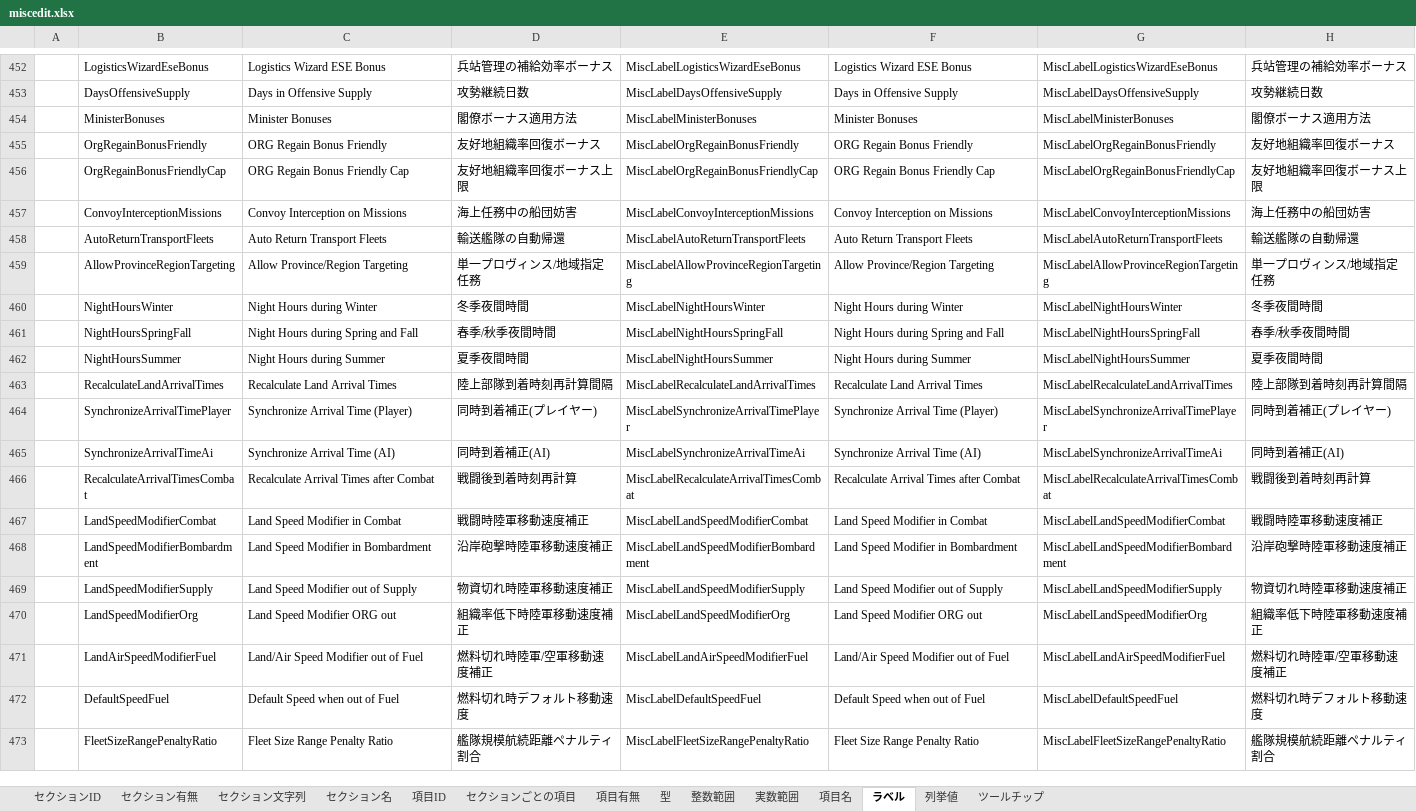
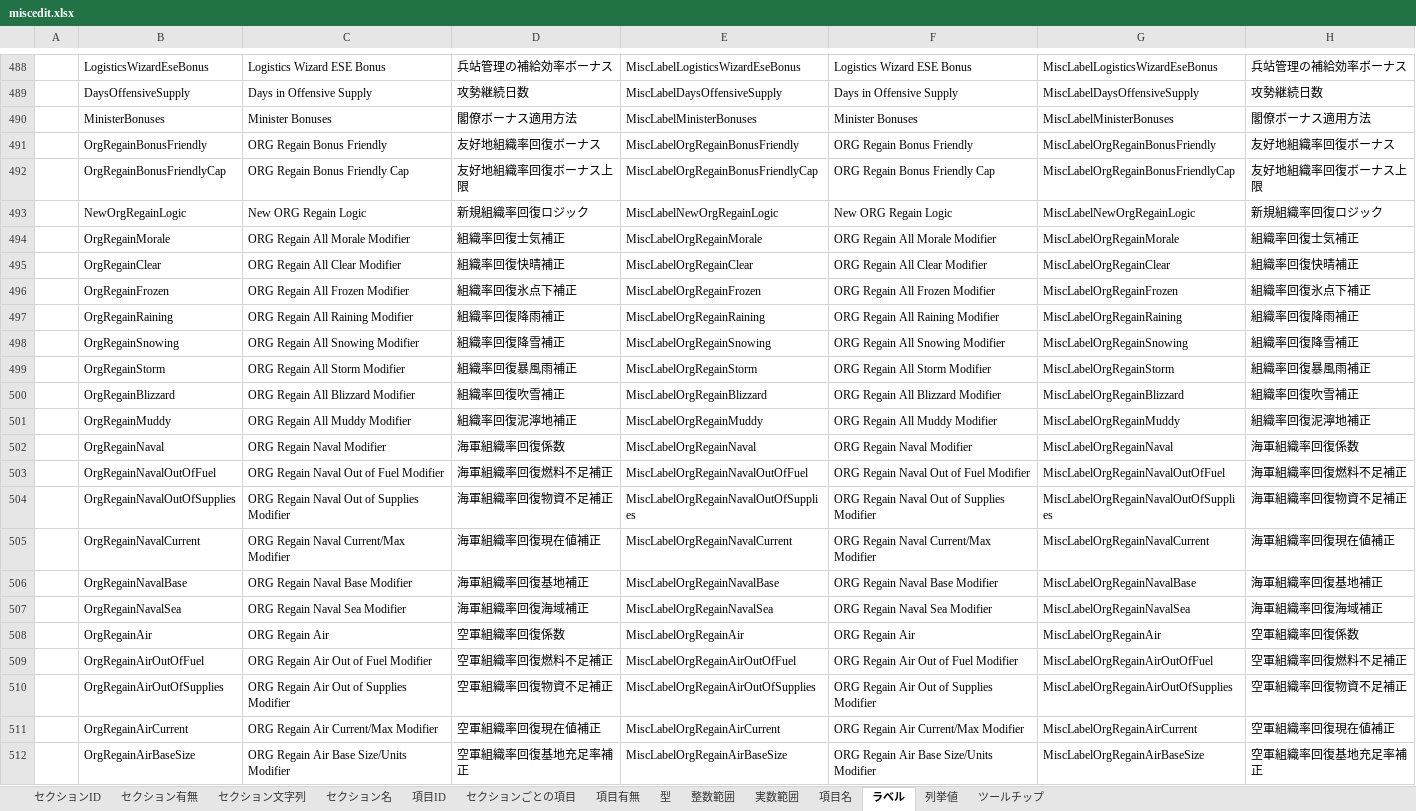
Before and after one commit to nkodama/HoI2Editor, an Excel workbook: HoI2Editor/Documents/Design/miscedit.xlsx, sheet ラベル, drawn as a sheet; only a part is shown, gaps mark what is left out; the shorter side is filled out with more unchanged rows; values as stored, in another font and other column widths than the file's, no borders; the diff covers the shown part only; the diff names each change by its address in the sheet, - before the commit and + after, or states it on an @@ line.

```diff
--- a/HoI2Editor/Documents/Design/miscedit.xlsx (sheet ラベル)
+++ b/HoI2Editor/Documents/Design/miscedit.xlsx (sheet ラベル)
+row 493:  | NewOrgRegainLogic | New ORG Regain Logic | 新規組織率回復ロジック | MiscLabelNewOrgRegainLogic | New ORG Regain Logic | MiscLabelNewOrgRegainLogic | 新規組織率回復ロジック
+row 494:  | OrgRegainMorale | ORG Regain All Morale Modifier | 組織率回復士気補正 | MiscLabelOrgRegainMorale | ORG Regain All Morale Modifier | MiscLabelOrgRegainMorale | 組織率回復士気補正
+row 495:  | OrgRegainClear | ORG Regain All Clear Modifier | 組織率回復快晴補正 | MiscLabelOrgRegainClear | ORG Regain All Clear Modifier | MiscLabelOrgRegainClear | 組織率回復快晴補正
+row 496:  | OrgRegainFrozen | ORG Regain All Frozen Modifier | 組織率回復氷点下補正 | MiscLabelOrgRegainFrozen | ORG Regain All Frozen Modifier | MiscLabelOrgRegainFrozen | 組織率回復氷点下補正
+row 497:  | OrgRegainRaining | ORG Regain All Raining Modifier | 組織率回復降雨補正 | MiscLabelOrgRegainRaining | ORG Regain All Raining Modifier | MiscLabelOrgRegainRaining | 組織率回復降雨補正
+row 498:  | OrgRegainSnowing | ORG Regain All Snowing Modifier | 組織率回復降雪補正 | MiscLabelOrgRegainSnowing | ORG Regain All Snowing Modifier | MiscLabelOrgRegainSnowing | 組織率回復降雪補正
+row 499:  | OrgRegainStorm | ORG Regain All Storm Modifier | 組織率回復暴風雨補正 | MiscLabelOrgRegainStorm | ORG Regain All Storm Modifier | MiscLabelOrgRegainStorm | 組織率回復暴風雨補正
+row 500:  | OrgRegainBlizzard | ORG Regain All Blizzard Modifier | 組織率回復吹雪補正 | MiscLabelOrgRegainBlizzard | ORG Regain All Blizzard Modifier | MiscLabelOrgRegainBlizzard | 組織率回復吹雪補正
+row 501:  | OrgRegainMuddy | ORG Regain All Muddy Modifier | 組織率回復泥濘地補正 | MiscLabelOrgRegainMuddy | ORG Regain All Muddy Modifier | MiscLabelOrgRegainMuddy | 組織率回復泥濘地補正
+row 502:  | OrgRegainNaval | ORG Regain Naval Modifier | 海軍組織率回復係数 | MiscLabelOrgRegainNaval | ORG Regain Naval Modifier | MiscLabelOrgRegainNaval | 海軍組織率回復係数
+row 503:  | OrgRegainNavalOutOfFuel | ORG Regain Naval Out of Fuel Modifier | 海軍組織率回復燃料不足補正 | MiscLabelOrgRegainNavalOutOfFuel | ORG Regain Naval Out of Fuel Modifier | MiscLabelOrgRegainNavalOutOfFuel | 海軍組織率回復燃料不足補正
+row 504:  | OrgRegainNavalOutOfSupplies | ORG Regain Naval Out of Supplies Modifier | 海軍組織率回復物資不足補正 | MiscLabelOrgRegainNavalOutOfSupplies | ORG Regain Naval Out of Supplies Modifier | MiscLabelOrgRegainNavalOutOfSupplies | 海軍組織率回復物資不足補正
+row 505:  | OrgRegainNavalCurrent | ORG Regain Naval Current/Max Modifier | 海軍組織率回復現在値補正 | MiscLabelOrgRegainNavalCurrent | ORG Regain Naval Current/Max Modifier | MiscLabelOrgRegainNavalCurrent | 海軍組織率回復現在値補正
+row 506:  | OrgRegainNavalBase | ORG Regain Naval Base Modifier | 海軍組織率回復基地補正 | MiscLabelOrgRegainNavalBase | ORG Regain Naval Base Modifier | MiscLabelOrgRegainNavalBase | 海軍組織率回復基地補正
+row 507:  | OrgRegainNavalSea | ORG Regain Naval Sea Modifier | 海軍組織率回復海域補正 | MiscLabelOrgRegainNavalSea | ORG Regain Naval Sea Modifier | MiscLabelOrgRegainNavalSea | 海軍組織率回復海域補正
+row 508:  | OrgRegainAir | ORG Regain Air | 空軍組織率回復係数 | MiscLabelOrgRegainAir | ORG Regain Air | MiscLabelOrgRegainAir | 空軍組織率回復係数
+row 509:  | OrgRegainAirOutOfFuel | ORG Regain Air Out of Fuel Modifier | 空軍組織率回復燃料不足補正 | MiscLabelOrgRegainAirOutOfFuel | ORG Regain Air Out of Fuel Modifier | MiscLabelOrgRegainAirOutOfFuel | 空軍組織率回復燃料不足補正
+row 510:  | OrgRegainAirOutOfSupplies | ORG Regain Air Out of Supplies Modifier | 空軍組織率回復物資不足補正 | MiscLabelOrgRegainAirOutOfSupplies | ORG Regain Air Out of Supplies Modifier | MiscLabelOrgRegainAirOutOfSupplies | 空軍組織率回復物資不足補正
+row 511:  | OrgRegainAirCurrent | ORG Regain Air Current/Max Modifier | 空軍組織率回復現在値補正 | MiscLabelOrgRegainAirCurrent | ORG Regain Air Current/Max Modifier | MiscLabelOrgRegainAirCurrent | 空軍組織率回復現在値補正
+row 512:  | OrgRegainAirBaseSize | ORG Regain Air Base Size/Units Modifier | 空軍組織率回復基地充足率補正 | MiscLabelOrgRegainAirBaseSize | ORG Regain Air Base Size/Units Modifier | MiscLabelOrgRegainAirBaseSize | 空軍組織率回復基地充足率補正
```
Also changed, not shown: 54 added rows and 18 edited cells elsewhere in this sheet, sheet 項目有無, sheet 項目ID, sheet ツールチップ, sheet 型, sheet 項目名, sheet セクションごとの項目, 4 more sheets, formulas that keep their value, HoI2Editor/Documents/Design/misc.xlsx, 7 other files.
